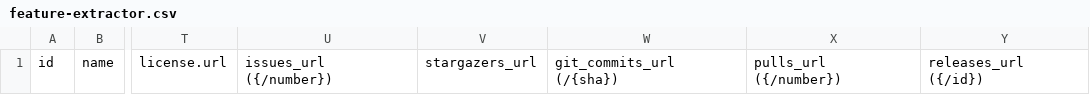
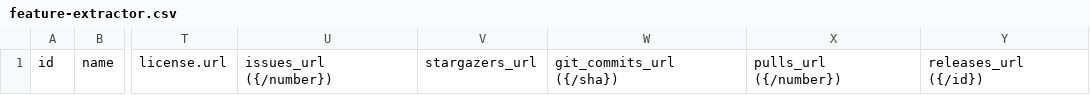
Before and after one commit to DNA-Dave/cs221_github_project, a CSV file: erey/feature-extractor.csv, drawn as a sheet; only a part is shown, gaps mark what is left out; the diff names each change by its address in the sheet, - before the commit and + after, or states it on an @@ line.

```diff
--- a/erey/feature-extractor.csv
+++ b/erey/feature-extractor.csv
-W1: git_commits_url (/{sha})
+W1: git_commits_url ({/sha})
```
Also changed, not shown: 2 other files.
